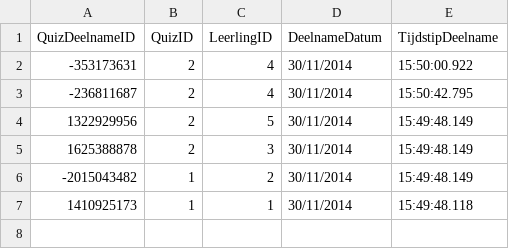
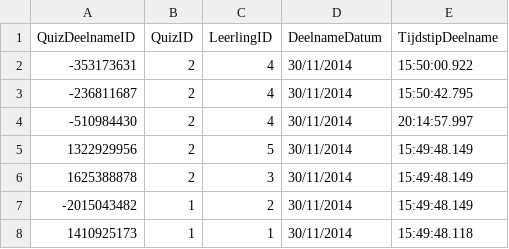
Before and after one commit to Xehinz/QuizApplication, a CSV file: resources/quizDeelnames.csv, drawn as a sheet.

Commit message:
QuizScoresRapportView II
Verdere uitwerking van tablemodel en integratie

```diff
--- a/resources/quizDeelnames.csv
+++ b/resources/quizDeelnames.csv
@@ -3,2 +3,3 @@ QuizDeelnameID	QuizID	LeerlingID	DeelnameDatum	TijdstipDeelname
 -236811687	2	4	30/11/2014	15:50:42.795
+-510984430	2	4	30/11/2014	20:14:57.997
 1322929956	2	5	30/11/2014	15:49:48.149
```
Also changed, not shown: 4 other files.
